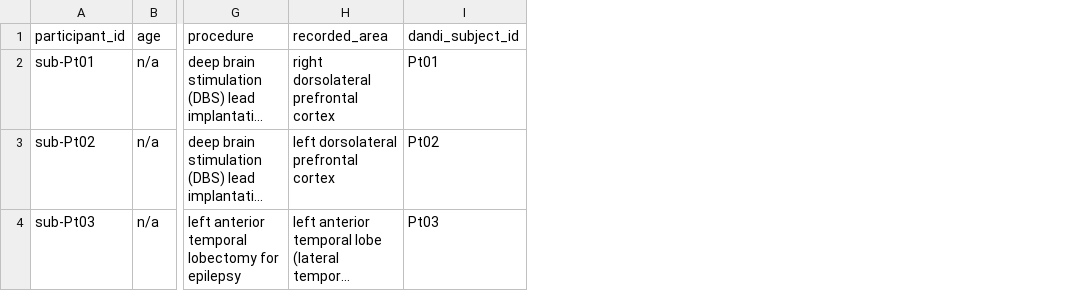
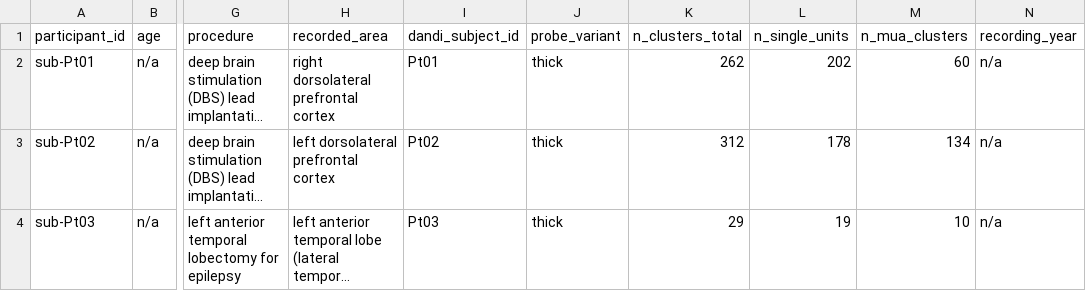
Before and after one commit to nemarDatasets/nm000370, a TSV file: participants.tsv, drawn as a sheet; only a part is shown, gaps mark what is left out; long unchanged cells end in …; the diff names each change by its address in the sheet, - before the commit and + after, or states it on an @@ line.

Commit message:
Metadata enrichment: participants, README, ieeg.json
- participants.tsv/json: probe variant and spike-sorting yield for
  Pt01-Pt03 from Paulk et al. 2022 Supplementary Table 1 (mapping by
  Pt. 01-03 labels, procedure, anesthesia, location); recording year
  documented as unavailable.
- README: cohort of 9 attempts, caveats, how to load, citation.
- *_ieeg.json: InstitutionAddress, SubjectArtefactDescription.
  CHANGES 1.0.1.

Sources: Paulk AC et al. (2022) Nat Neurosci 25:252-263,
doi:10.1038/s41593-021-00997-0 (Supplementary Information, Table 1);
Dryad doi:10.5061/dryad.d2547d840 (methods); DANDI 000397.

```diff
--- a/participants.tsv
+++ b/participants.tsv
+column J (probe_variant), rows 2-4: all thick
+column K (n_clusters_total), rows 2-4: 262 | 312 | 29
+column L (n_single_units), rows 2-4: 202 | 178 | 19
+column M (n_mua_clusters), rows 2-4: 60 | 134 | 10
+column N (recording_year), rows 2-4: all n/a
```
Also changed, not shown: 6 other files.
